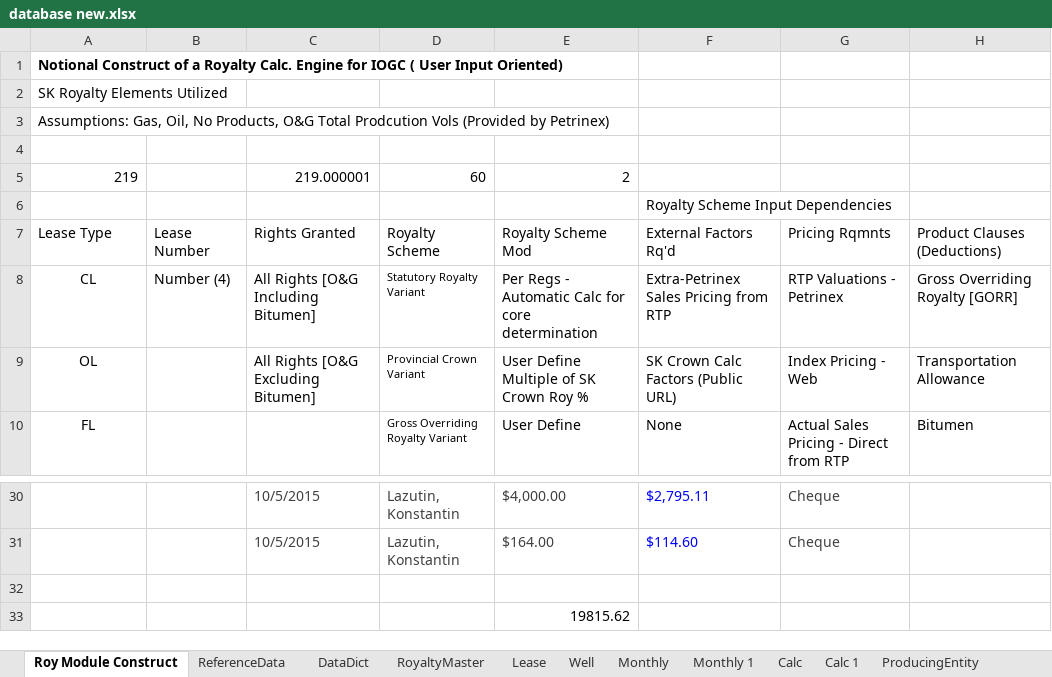
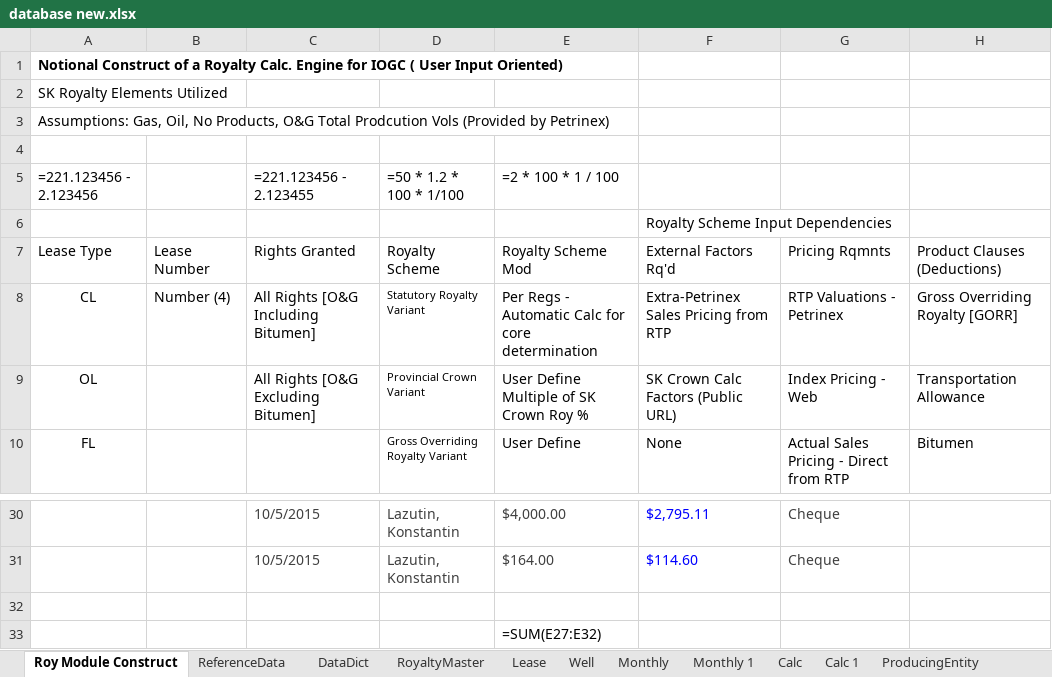
Before and after one commit to lshumlich/python-playground, an Excel workbook: excel-app/files/database new.xlsx, sheet Roy Module Construct, drawn as a sheet; only a part is shown, gaps mark what is left out; values as stored, in another font and other column widths than the file's, no borders; formulas without a stored value are shown as written; removed rows and columns are numbered as before the commit, all else as after; the diff names each change by its address in the sheet, - before the commit and + after, or states it on an @@ line.

```diff
--- a/excel-app/files/database new.xlsx (sheet Roy Module Construct)
+++ b/excel-app/files/database new.xlsx (sheet Roy Module Construct)
-row 5: 219 |  | 219.000001 | 60 | 2
+row 5: =221.123456 - 2.123456 |  | =221.123456 - 2.123455 | =50 * 1.2 * 100 * 1/100 | =2 * 100 * 1 / 100
-E33: 19815.62
+E33: =SUM(E27:E32)
```
Also changed, not shown: sheet Calc, sheet Monthly, sheet Calc 1, sheet Well, sheet Monthly 1, excel-app/files/database.xlsx, 11 other files.
